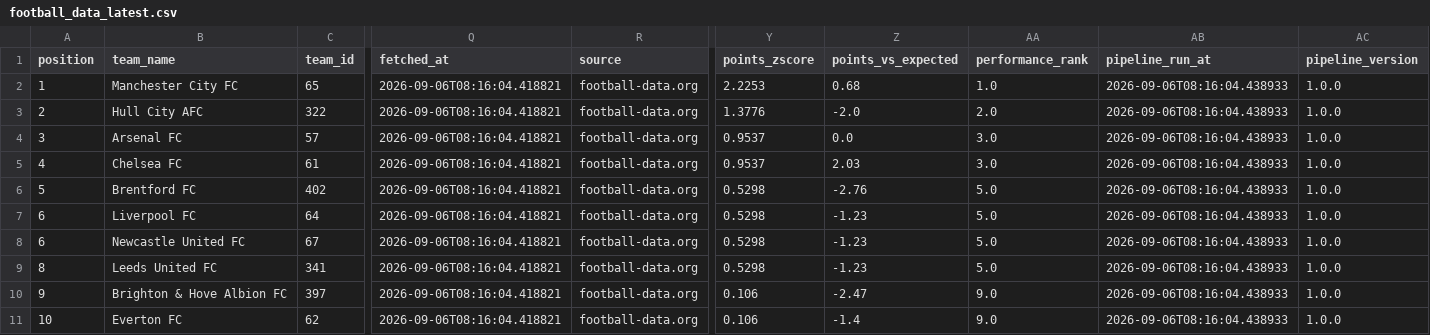
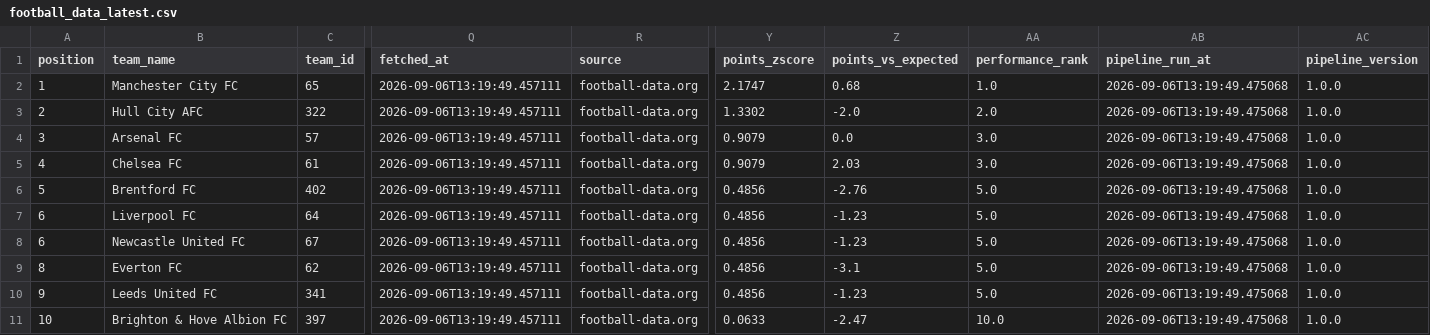
Before and after one commit to sxddhxrthg/football-etl-pipeline, a CSV file: data/processed/football_data_latest.csv, drawn as a sheet; only a part is shown, gaps mark what is left out; removed rows and columns are numbered as before the commit, all else as after; rows hold the shown columns only; the diff covers the shown part only; the diff names each change by its address in the sheet, - before the commit and + after, or states it on an @@ line.

Commit message:
Automated ETL data update: 2026-09-06 13:19

```diff
--- a/data/processed/football_data_latest.csv
+++ b/data/processed/football_data_latest.csv
-Q2:Q8 (fetched_at): 2026-09-06T08:16:04.418821
+Q2:Q8 (fetched_at): 2026-09-06T13:19:49.457111
-Y2 (points_zscore): 2.2253
+Y2 (points_zscore): 2.1747
-AB2:AB8 (pipeline_run_at): 2026-09-06T08:16:04.438933
+AB2:AB8 (pipeline_run_at): 2026-09-06T13:19:49.475068
-Y3 (points_zscore): 1.3776
+Y3 (points_zscore): 1.3302
-Y4:Y5 (points_zscore): 0.9537
+Y4:Y5 (points_zscore): 0.9079
-Y6:Y8 (points_zscore): 0.5298
+Y6:Y8 (points_zscore): 0.4856
+row 9: 8 | Everton FC | 62 | 2026-09-06T13:19:49.457111 | football-data.org | 0.4856 | -3.1 | 5.0 | 2026-09-06T13:19:49.475068 | 1.0.0
-A10 (position): 8
+A10 (position): 9
-Q10:Q11 (fetched_at): 2026-09-06T08:16:04.418821
+Q10:Q11 (fetched_at): 2026-09-06T13:19:49.457111
-Y10 (points_zscore): 0.5298
+Y10 (points_zscore): 0.4856
-AB10:AB11 (pipeline_run_at): 2026-09-06T08:16:04.438933
+AB10:AB11 (pipeline_run_at): 2026-09-06T13:19:49.475068
-A11 (position): 9
+A11 (position): 10
-Y11 (points_zscore): 0.106
+Y11 (points_zscore): 0.0633
-AA11 (performance_rank): 9.0
+AA11 (performance_rank): 10.0
-row 11: 10 | Everton FC | 62 | 2026-09-06T08:16:04.418821 | football-data.org | 0.106 | -1.4 | 9.0 | 2026-09-06T08:16:04.438933 | 1.0.0
```
Also changed, not shown: 1 added row, 1 removed row and 31 edited cells elsewhere in this file, 7 other files.
